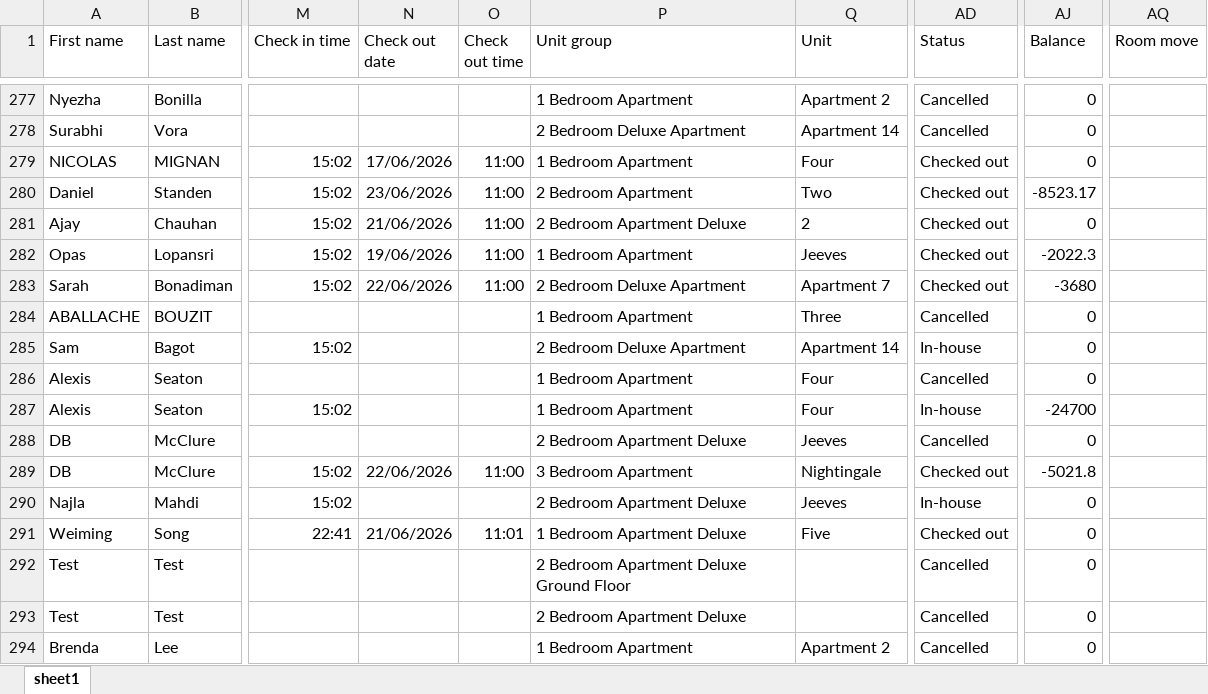
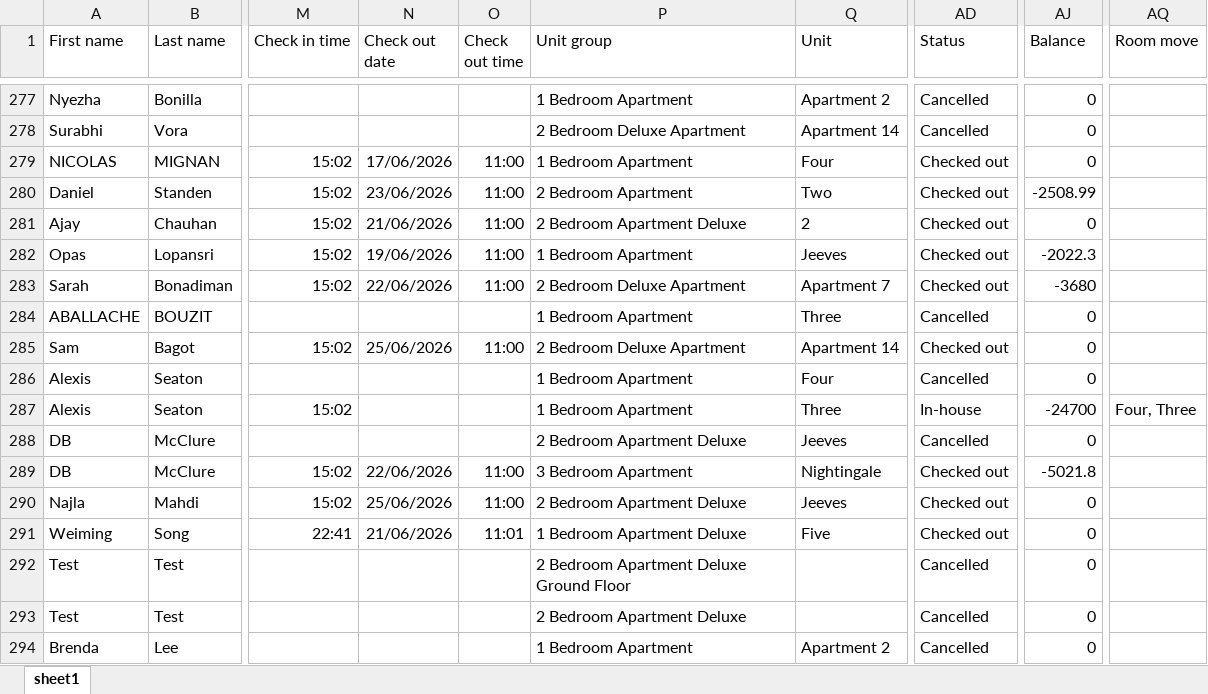
Before and after one commit to nataliagmfz/grosvenor-tracker-strategy, an Excel workbook: data.xlsx, sheet sheet1, drawn as a sheet; only a part is shown, gaps mark what is left out; values as stored, in another font and other column widths than the file's, no borders; the diff covers the shown part only; the diff names each change by its address in the sheet, - before the commit and + after, or states it on an @@ line.

Commit message:
Add files via upload

```diff
--- a/data.xlsx (sheet sheet1)
+++ b/data.xlsx (sheet sheet1)
-AJ280 (Balance): -8523.17
+AJ280 (Balance): -2508.99
-N285 (Check out date): (empty)
+N285 (Check out date): 25/06/2026
-O285 (Check out time): (empty)
+O285 (Check out time): 11:00
-AD285 (Status): In-house
+AD285 (Status): Checked out
-Q287 (Unit): Four
+Q287 (Unit): Three
-AQ287 (Room move): (empty)
+AQ287 (Room move): Four, Three
-N290 (Check out date): (empty)
+N290 (Check out date): 25/06/2026
-O290 (Check out time): (empty)
+O290 (Check out time): 11:00
-AD290 (Status): In-house
+AD290 (Status): Checked out
```
Also changed, not shown: 3 added rows and 74 edited cells elsewhere in this sheet.
